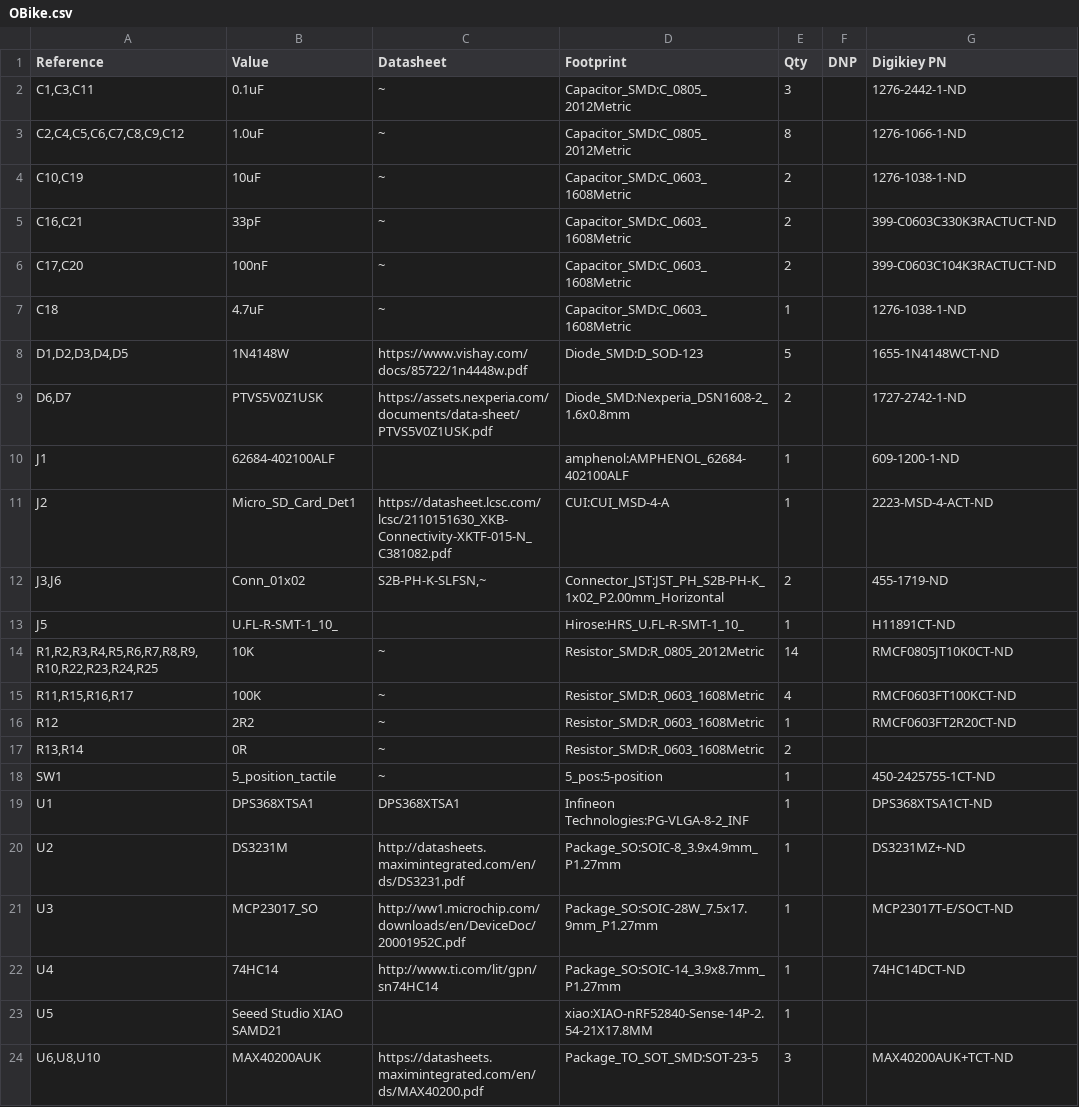
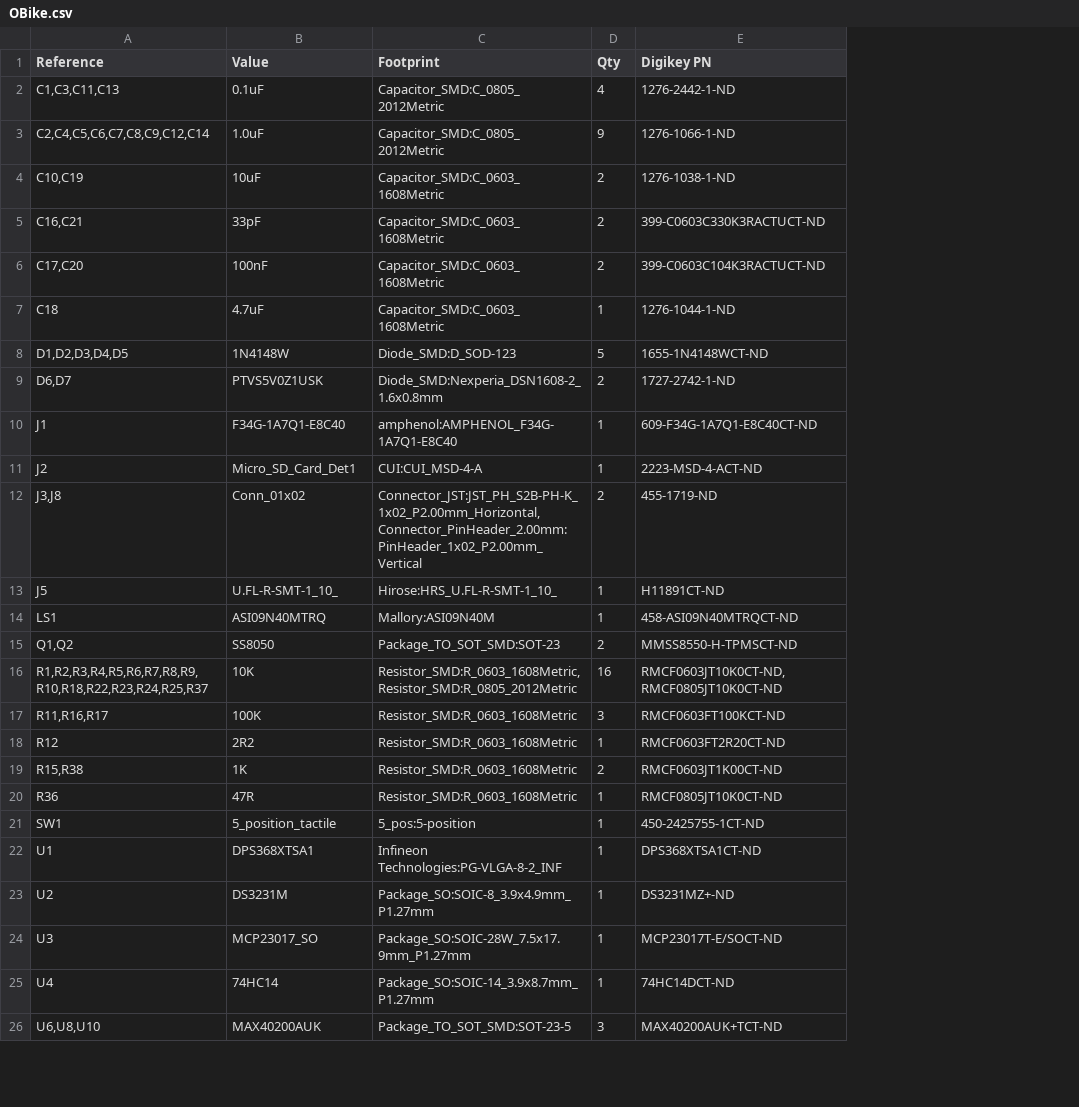
Before and after one commit to Kleptobot/bike_telemetry, a CSV file: kicad/OBike.csv, drawn as a sheet; only a part is shown; removed rows and columns are numbered as before the commit, all else as after; the diff names each change by its address in the sheet, - before the commit and + after, or states it on an @@ line.

Commit message:
fixed typo in part number fields

```diff
--- a/kicad/OBike.csv
+++ b/kicad/OBike.csv
-column C (Datasheet), rows 2-12: ~ | ~ | ~ | ~ | ~ | ~ | https://www.vishay.com/docs/85722/1n4448w.pdf | https://assets.nexperia.com/documents/data-sheet/PTVS5V0Z1USK.pdf |  | https://datasheet.lcsc.com/lcsc/2110151630_XKB-Connectivity-XKTF-015-N_C381082.pdf | S2B-PH-K-SLFSN,~; rows 15-16: ~ | ~; rows 18-22: ~ | DPS368XTSA1 | http://datasheets.maximintegrated.com/en/ds/DS3231.pdf | http://ww1.microchip.com/downloads/en/DeviceDoc/20001952C.pdf | http://www.ti.com/lit/gpn/sn74HC14; row 24: https://datasheets.maximintegrated.com/en/ds/MAX40200.pdf
-column F (DNP), empty
-E1: Digikiey PN
+E1: Digikey PN
-A2 (Reference): C1,C3,C11
+A2 (Reference): C1,C3,C11,C13
-D2 (Qty): 3
+D2 (Qty): 4
-A3 (Reference): C2,C4,C5,C6,C7,C8,C9,C12
+A3 (Reference): C2,C4,C5,C6,C7,C8,C9,C12,C14
-D3 (Qty): 8
+D3 (Qty): 9
-E7 (Digikey PN): 1276-1038-1-ND
+E7 (Digikey PN): 1276-1044-1-ND
-B10 (Value): 62684-402100ALF
+B10 (Value): F34G-1A7Q1-E8C40
-C10 (Footprint): amphenol:AMPHENOL_62684-402100ALF
+C10 (Footprint): amphenol:AMPHENOL_F34G-1A7Q1-E8C40
-E10 (Digikey PN): 609-1200-1-ND
+E10 (Digikey PN): 609-F34G-1A7Q1-E8C40CT-ND
-A12 (Reference): J3,J6
+A12 (Reference): J3,J8
-C12 (Footprint): Connector_JST:JST_PH_S2B-PH-K_1x02_P2.00mm_Horizontal
+C12 (Footprint): Connector_JST:JST_PH_S2B-PH-K_1x02_P2.00mm_Horizontal,Connector_PinHeader_2.00mm:PinHeader_1x02_P2.00mm_Vertical
-row 14: R1,R2,R3,R4,R5,R6,R7,R8,R9,R10,R22,R23,R24,R25 | 10K | ~ | Resistor_SMD:R_0805_2012Metric | 14 |  | RMCF0805JT10K0CT-ND
+row 14: LS1 | ASI09N40MTRQ | Mallory:ASI09N40M | 1 | 458-ASI09N40MTRQCT-ND
+row 15: Q1,Q2 | SS8050 | Package_TO_SOT_SMD:SOT-23 | 2 | MMSS8550-H-TPMSCT-ND
+row 16: R1,R2,R3,R4,R5,R6,R7,R8,R9,R10,R18,R22,R23,R24,R25,R37 | 10K | Resistor_SMD:R_0603_1608Metric,Resistor_SMD:R_0805_2012Metric | 16 | RMCF0603JT10K0CT-ND,RMCF0805JT10K0CT-ND
-A17 (Reference): R11,R15,R16,R17
+A17 (Reference): R11,R16,R17
-D17 (Qty): 4
+D17 (Qty): 3
-row 17: R13,R14 | 0R | ~ | Resistor_SMD:R_0603_1608Metric | 2
+row 19: R15,R38 | 1K | Resistor_SMD:R_0603_1608Metric | 2 | RMCF0603JT1K00CT-ND
+row 20: R36 | 47R | Resistor_SMD:R_0603_1608Metric | 1 | RMCF0805JT10K0CT-ND
-row 23: U5 | Seeed Studio XIAO SAMD21 |  | xiao:XIAO-nRF52840-Sense-14P-2.54-21X17.8MM | 1
```
Also changed, not shown: 4 other files.
